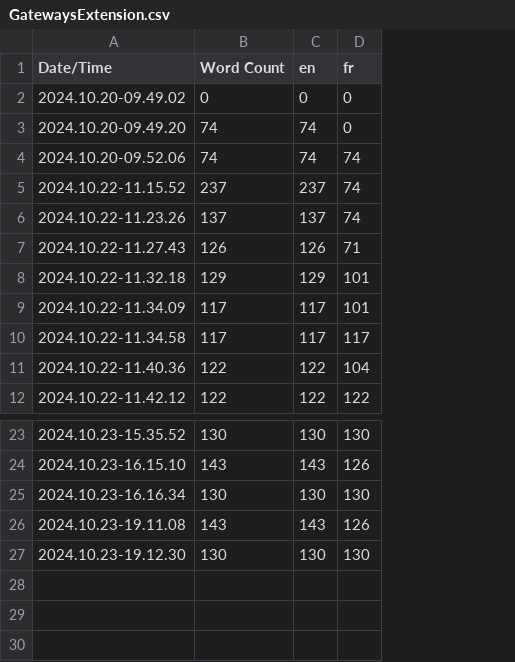
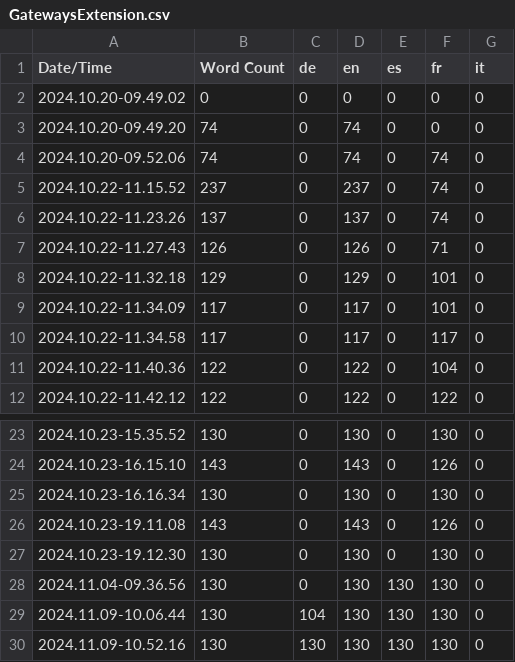
Before and after one commit to Evasion4D/GatewaysExtension, a CSV file: Content/Localization/GatewaysExtension/GatewaysExtension.csv, drawn as a sheet; only a part is shown, gaps mark what is left out; the diff names each change by its address in the sheet, - before the commit and + after, or states it on an @@ line.

```diff
--- a/Content/Localization/GatewaysExtension/GatewaysExtension.csv
+++ b/Content/Localization/GatewaysExtension/GatewaysExtension.csv
+column C (de), rows 2-12: all 0; rows 23-27: all 0
+column E (es), rows 2-12: all 0; rows 23-27: all 0
+column G (it), rows 2-12: all 0; rows 23-27: all 0
+row 28: 2024.11.04-09.36.56 | 130 | 0 | 130 | 130 | 130 | 0
+row 29: 2024.11.09-10.06.44 | 130 | 104 | 130 | 130 | 130 | 0
+row 30: 2024.11.09-10.52.16 | 130 | 130 | 130 | 130 | 130 | 0
```
Also changed, not shown: 21 other files.
